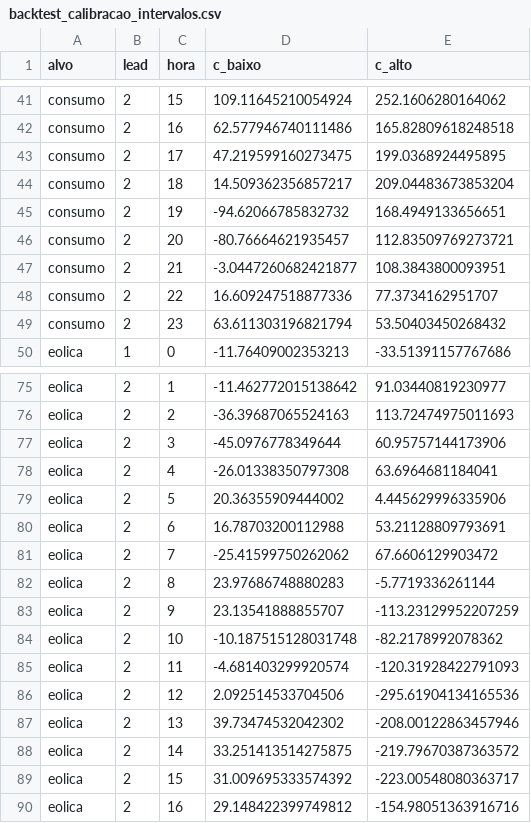
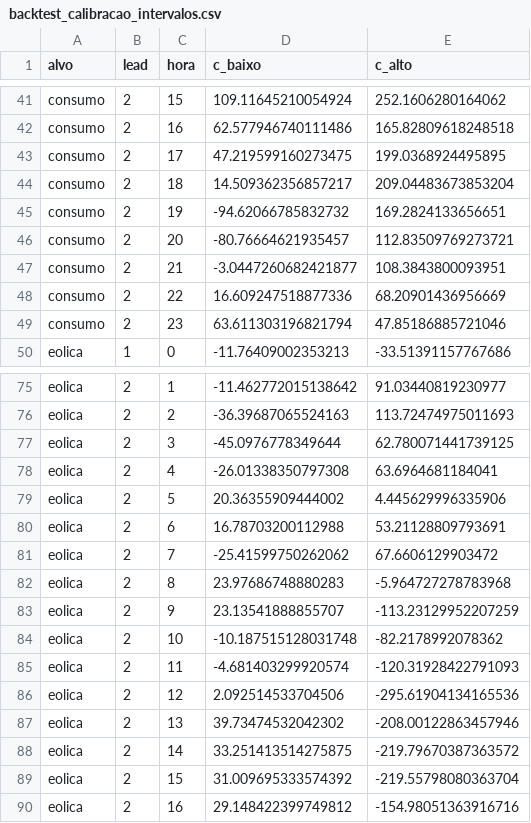
Before and after one commit to JoseFerrao20/previsao-eletricidade-pt, a CSV file: backtest_calibracao_intervalos.csv, drawn as a sheet; only a part is shown, gaps mark what is left out.

```diff
--- a/backtest_calibracao_intervalos.csv
+++ b/backtest_calibracao_intervalos.csv
@@ -44,7 +44,7 @@ consumo,2,17,47.219599160273475,199.0368924495895
 consumo,2,18,14.509362356857217,209.04483673853204
-consumo,2,19,-94.62066785832732,168.4949133656651
+consumo,2,19,-94.62066785832732,169.2824133656651
 consumo,2,20,-80.76664621935457,112.83509769273721
 consumo,2,21,-3.0447260682421877,108.3843800093951
-consumo,2,22,16.609247518877336,77.3734162951707
-consumo,2,23,63.611303196821794,53.50403450268432
+consumo,2,22,16.609247518877336,68.20901436956669
+consumo,2,23,63.611303196821794,47.85186885721046
 eolica,1,0,-11.76409002353213,-33.51391157767686
@@ -76,3 +76,3 @@ eolica,2,1,-11.462772015138642,91.03440819230977
 eolica,2,2,-36.39687065524163,113.72474975011693
-eolica,2,3,-45.0976778349644,60.95757144173906
+eolica,2,3,-45.0976778349644,62.780071441739125
 eolica,2,4,-26.01338350797308,63.6964681184041
@@ -81,3 +81,3 @@ eolica,2,6,16.78703200112988,53.21128809793691
 eolica,2,7,-25.41599750262062,67.6606129903472
-eolica,2,8,23.97686748880283,-5.7719336261144
+eolica,2,8,23.97686748880283,-5.964727278783968
 eolica,2,9,23.13541888855707,-113.23129952207259
@@ -88,3 +88,3 @@ eolica,2,13,39.73474532042302,-208.00122863457946
 eolica,2,14,33.251413514275875,-219.79670387363572
-eolica,2,15,31.009695333574392,-223.00548080363717
+eolica,2,15,31.009695333574392,-219.55798080363704
 eolica,2,16,29.148422399749812,-154.98051363916716
```
Also changed, not shown: backtest_erro_semanal.csv, backtest_intervalos.csv, 17 other files.
